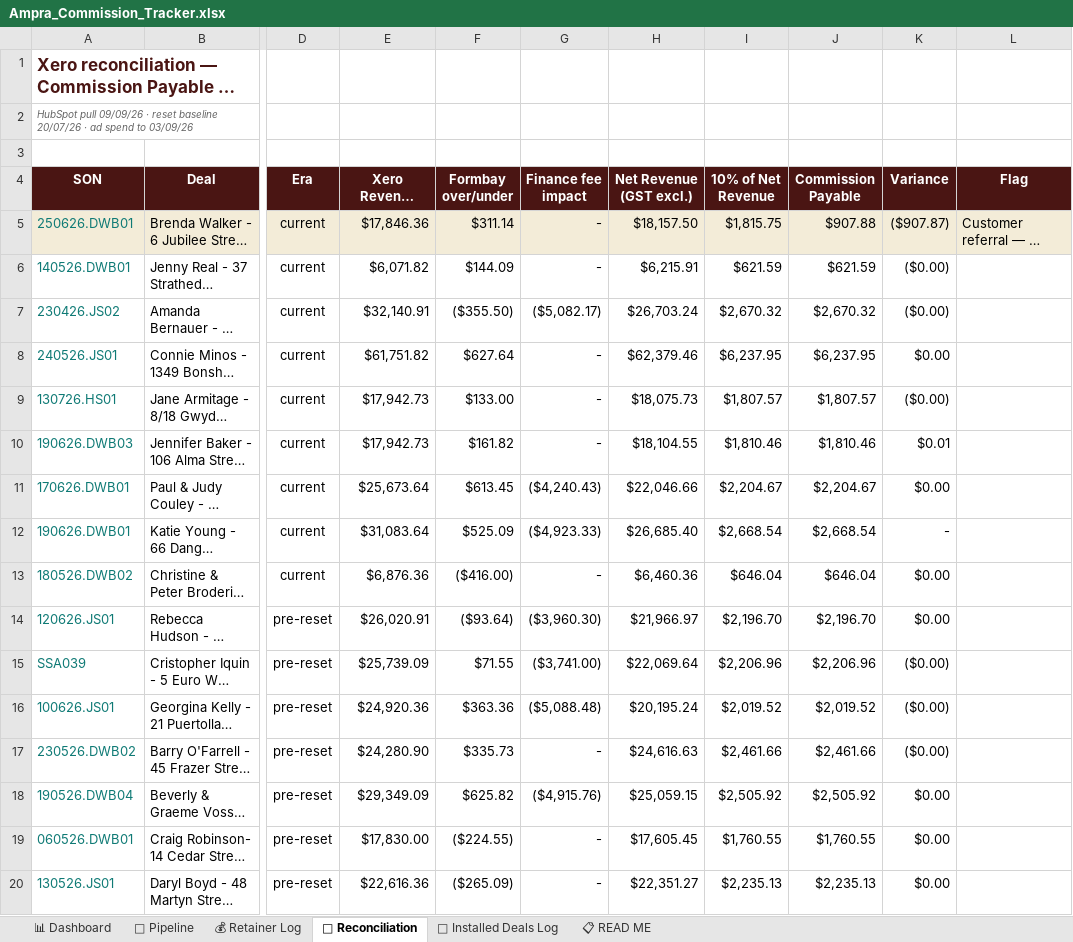
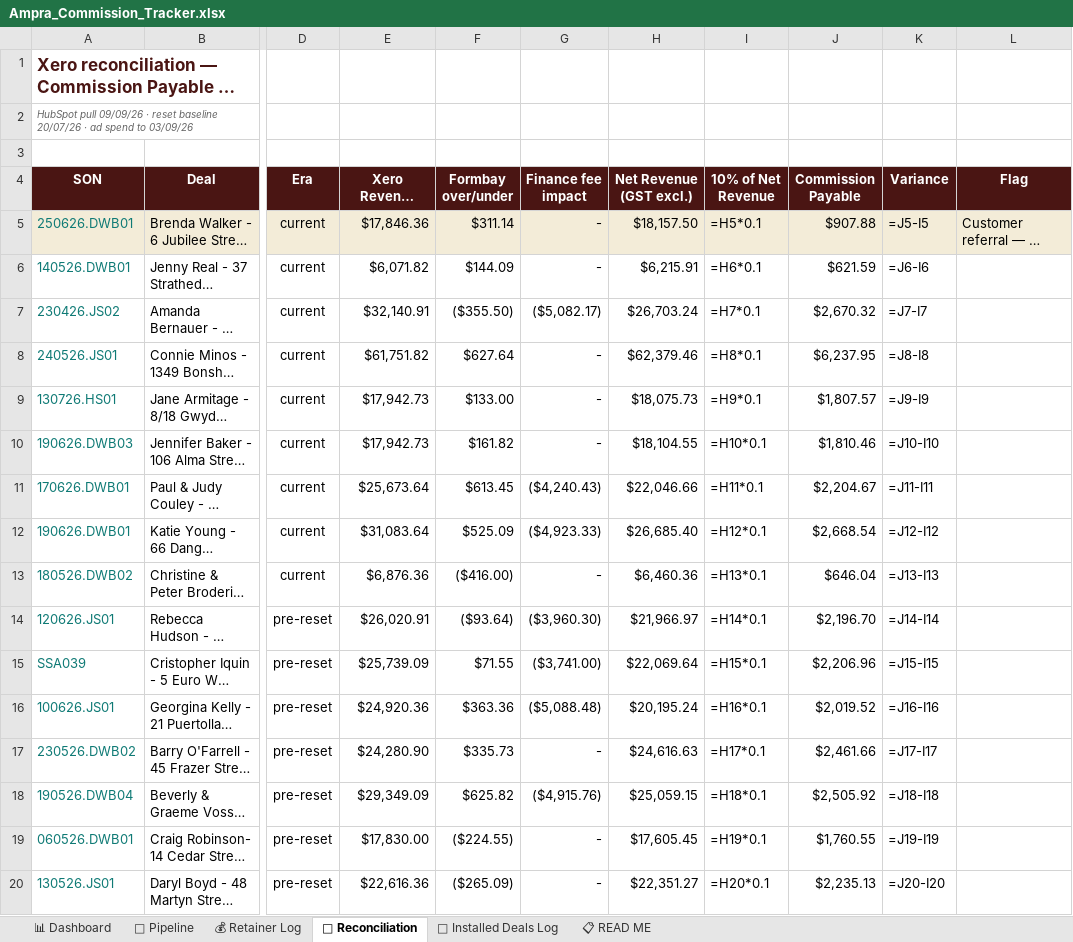
Before and after one commit to ollieleuthart/ssa-tracker, an Excel workbook: Ampra_Commission_Tracker.xlsx, sheet 🧾 Reconciliation, drawn as a sheet; only a part is shown, gaps mark what is left out; long unchanged cells end in …; values as stored, in another font and other column widths than the file's, no borders; formulas without a stored value are shown as written; the diff covers the shown part only; the diff names each change by its address in the sheet, - before the commit and + after, or states it on an @@ line.

```diff
--- a/Ampra_Commission_Tracker.xlsx (sheet 🧾 Reconciliation)
+++ b/Ampra_Commission_Tracker.xlsx (sheet 🧾 Reconciliation)
-I5 (10% of Net Revenue): $1,815.75
+I5 (10% of Net Revenue): =H5*0.1
-K5 (Variance): ($907.87)
+K5 (Variance): =J5-I5
-I6 (10% of Net Revenue): $621.59
+I6 (10% of Net Revenue): =H6*0.1
-K6 (Variance): ($0.00)
+K6 (Variance): =J6-I6
-I7 (10% of Net Revenue): $2,670.32
+I7 (10% of Net Revenue): =H7*0.1
-K7 (Variance): ($0.00)
+K7 (Variance): =J7-I7
-I8 (10% of Net Revenue): $6,237.95
+I8 (10% of Net Revenue): =H8*0.1
-K8 (Variance): $0.00
+K8 (Variance): =J8-I8
-I9 (10% of Net Revenue): $1,807.57
+I9 (10% of Net Revenue): =H9*0.1
-K9 (Variance): ($0.00)
+K9 (Variance): =J9-I9
-I10 (10% of Net Revenue): $1,810.46
+I10 (10% of Net Revenue): =H10*0.1
-K10 (Variance): $0.01
+K10 (Variance): =J10-I10
-I11 (10% of Net Revenue): $2,204.67
+I11 (10% of Net Revenue): =H11*0.1
-K11 (Variance): $0.00
+K11 (Variance): =J11-I11
-I12 (10% of Net Revenue): $2,668.54
+I12 (10% of Net Revenue): =H12*0.1
-K12 (Variance): -
+K12 (Variance): =J12-I12
-I13 (10% of Net Revenue): $646.04
+I13 (10% of Net Revenue): =H13*0.1
-K13 (Variance): $0.00
+K13 (Variance): =J13-I13
-I14 (10% of Net Revenue): $2,196.70
+I14 (10% of Net Revenue): =H14*0.1
-K14 (Variance): $0.00
+K14 (Variance): =J14-I14
-I15 (10% of Net Revenue): $2,206.96
+I15 (10% of Net Revenue): =H15*0.1
-K15 (Variance): ($0.00)
+K15 (Variance): =J15-I15
-I16 (10% of Net Revenue): $2,019.52
+I16 (10% of Net Revenue): =H16*0.1
-K16 (Variance): ($0.00)
+K16 (Variance): =J16-I16
-I17 (10% of Net Revenue): $2,461.66
+I17 (10% of Net Revenue): =H17*0.1
-K17 (Variance): ($0.00)
+K17 (Variance): =J17-I17
-I18 (10% of Net Revenue): $2,505.92
+I18 (10% of Net Revenue): =H18*0.1
-K18 (Variance): $0.00
+K18 (Variance): =J18-I18
-I19 (10% of Net Revenue): $1,760.55
+I19 (10% of Net Revenue): =H19*0.1
-K19 (Variance): $0.00
+K19 (Variance): =J19-I19
-I20 (10% of Net Revenue): $2,235.13
+I20 (10% of Net Revenue): =H20*0.1
-K20 (Variance): $0.00
+K20 (Variance): =J20-I20
```
Also changed, not shown: 125 edited cells elsewhere in this sheet, sheet 🔮 Pipeline, sheet 📊 Dashboard, sheet 📜 Installed Deals Log, sheet 💰 Retainer Log, 6 other files.
